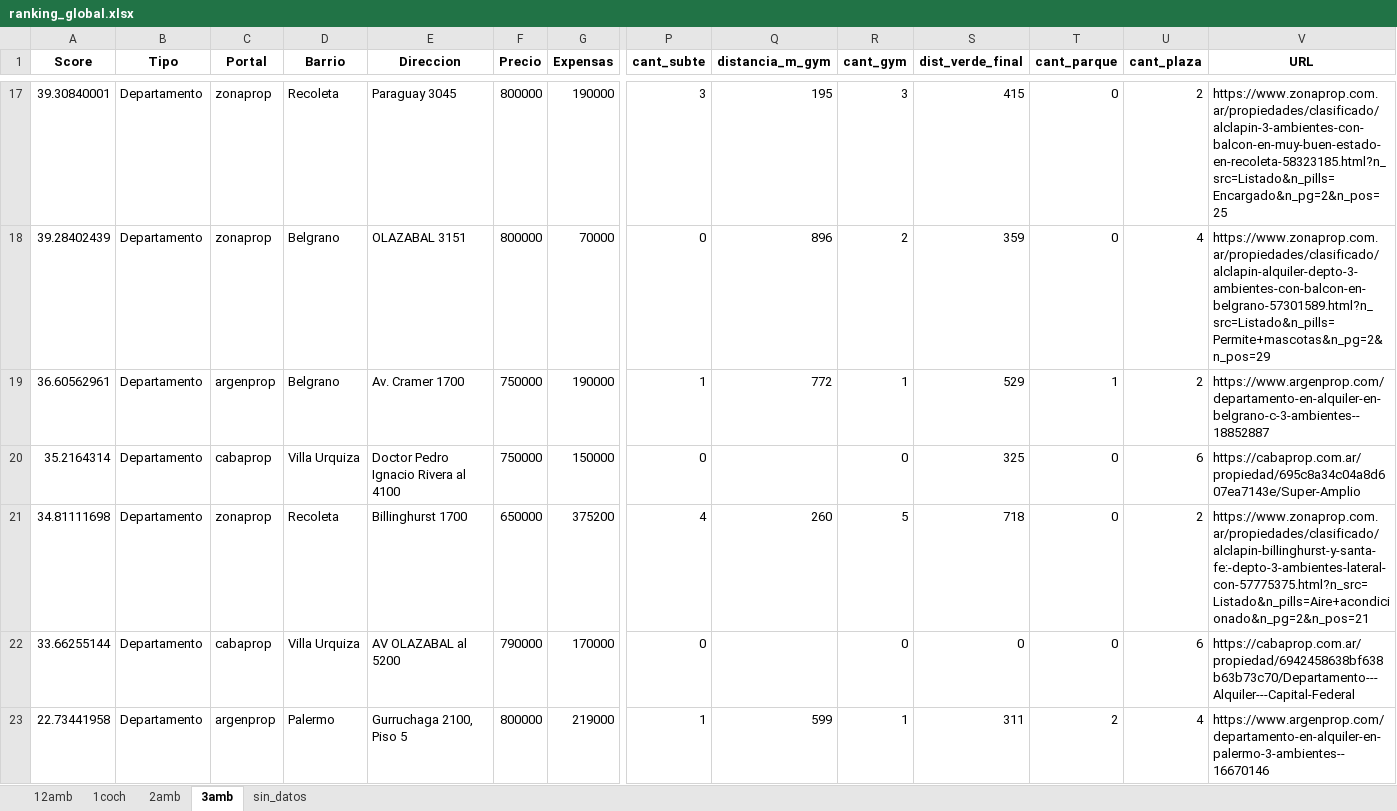
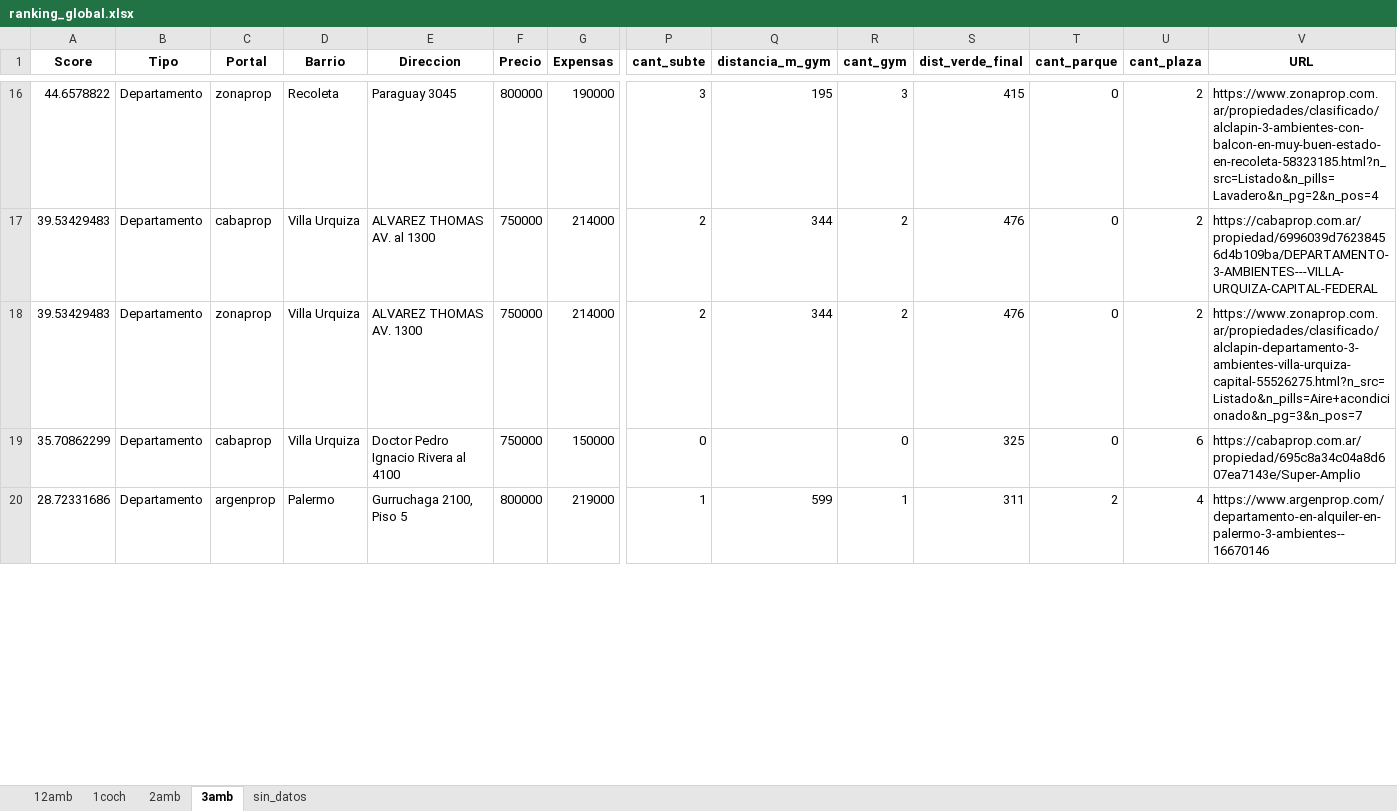
Before and after one commit to miller862/Alquiler-Finder, an Excel workbook: outputs/ranking_global.xlsx, sheet 3amb, drawn as a sheet; only a part is shown, gaps mark what is left out; values as stored, in another font and other column widths than the file's, no borders; removed rows and columns are numbered as before the commit, all else as after; rows hold the shown columns only; the diff covers the shown part only; the diff names each change by its address in the sheet, - before the commit and + after, or states it on an @@ line.

```diff
--- a/outputs/ranking_global.xlsx (sheet 3amb)
+++ b/outputs/ranking_global.xlsx (sheet 3amb)
-A16 (Score): 39.30840001
+A16 (Score): 44.6578822
-V16 (URL): https://www.zonaprop.com.ar/propiedades/clasificado/alclapin-3-ambientes-con-balcon-en-muy-buen-estado-en-recoleta-58323185.html?n_src=Listado&n_pills=Encargado&n_pg=2&n_pos=25
+V16 (URL): https://www.zonaprop.com.ar/propiedades/clasificado/alclapin-3-ambientes-con-balcon-en-muy-buen-estado-en-recoleta-58323185.html?n_src=Listado&n_pills=Lavadero&n_pg=2&n_pos=4
-row 18: 39.28402439 | Departamento | zonaprop | Belgrano | OLAZABAL 3151 | 800000 | 70000 | 0 | 896 | 2 | 359 | 0 | 4 | https://www.zonaprop.com.ar/propiedades/clasificado/alclapin-alquiler-depto-3-ambientes-con-balcon-en-belgrano-57301589.html?n_src=Listado&n_pills=Permite+mascotas&n_pg=2&n_pos=29
-row 19: 36.60562961 | Departamento | argenprop | Belgrano | Av. Cramer 1700 | 750000 | 190000 | 1 | 772 | 1 | 529 | 1 | 2 | https://www.argenprop.com/departamento-en-alquiler-en-belgrano-c-3-ambientes--18852887
+row 17: 39.53429483 | Departamento | cabaprop | Villa Urquiza | ALVAREZ THOMAS AV. al 1300 | 750000 | 214000 | 2 | 344 | 2 | 476 | 0 | 2 | https://cabaprop.com.ar/propiedad/6996039d76238456d4b109ba/DEPARTAMENTO-3-AMBIENTES---VILLA-URQUIZA-CAPITAL-FEDERAL
+row 18: 39.53429483 | Departamento | zonaprop | Villa Urquiza | ALVAREZ THOMAS AV. 1300 | 750000 | 214000 | 2 | 344 | 2 | 476 | 0 | 2 | https://www.zonaprop.com.ar/propiedades/clasificado/alclapin-departamento-3-ambientes-villa-urquiza-capital-55526275.html?n_src=Listado&n_pills=Aire+acondicionado&n_pg=3&n_pos=7
-A19 (Score): 35.2164314
+A19 (Score): 35.70862299
-row 21: 34.81111698 | Departamento | zonaprop | Recoleta | Billinghurst 1700 | 650000 | 375200 | 4 | 260 | 5 | 718 | 0 | 2 | https://www.zonaprop.com.ar/propiedades/clasificado/alclapin-billinghurst-y-santa-fe:-depto-3-ambientes-lateral-con-57775375.html?n_src=Listado&n_pills=Aire+acondicionado&n_pg=2&n_pos=21
-row 22: 33.66255144 | Departamento | cabaprop | Villa Urquiza | AV OLAZABAL al 5200 | 790000 | 170000 | 0 |  | 0 | 0 | 0 | 6 | https://cabaprop.com.ar/propiedad/6942458638bf638b63b73c70/Departamento---Alquiler---Capital-Federal
-A20 (Score): 22.73441958
+A20 (Score): 28.72331686
```
Also changed, not shown: 9 added rows, 7 removed rows and 29 edited cells elsewhere in this sheet, sheet 2amb, sheet sin_datos, sheet 1coch, sheet 12amb, data/MANUEL/departamentos_master.xlsx, outputs/data/departamentos_master_global.xlsx, 24 other files.
